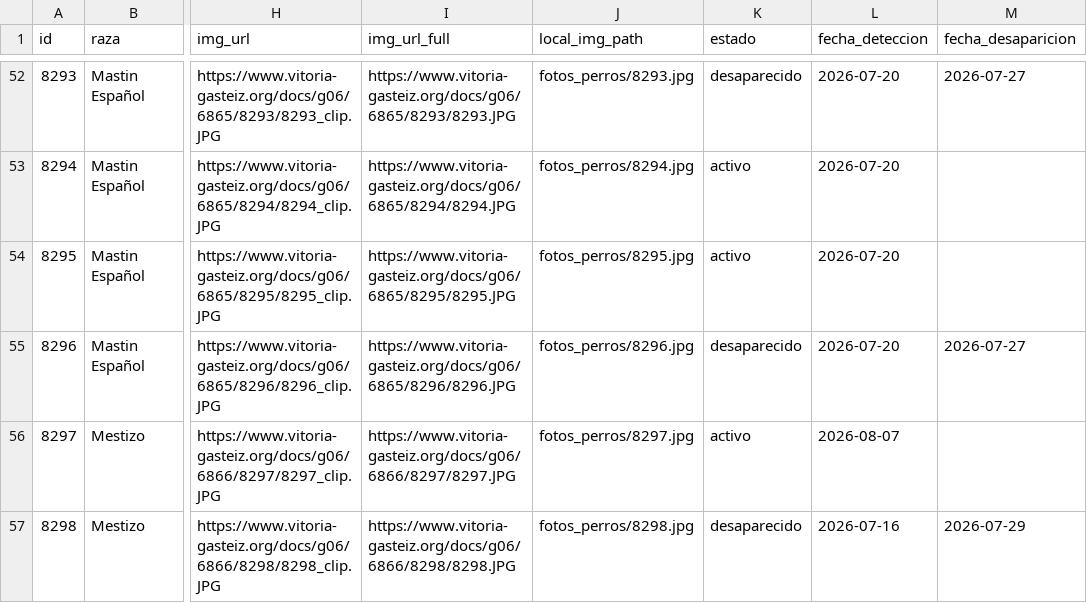
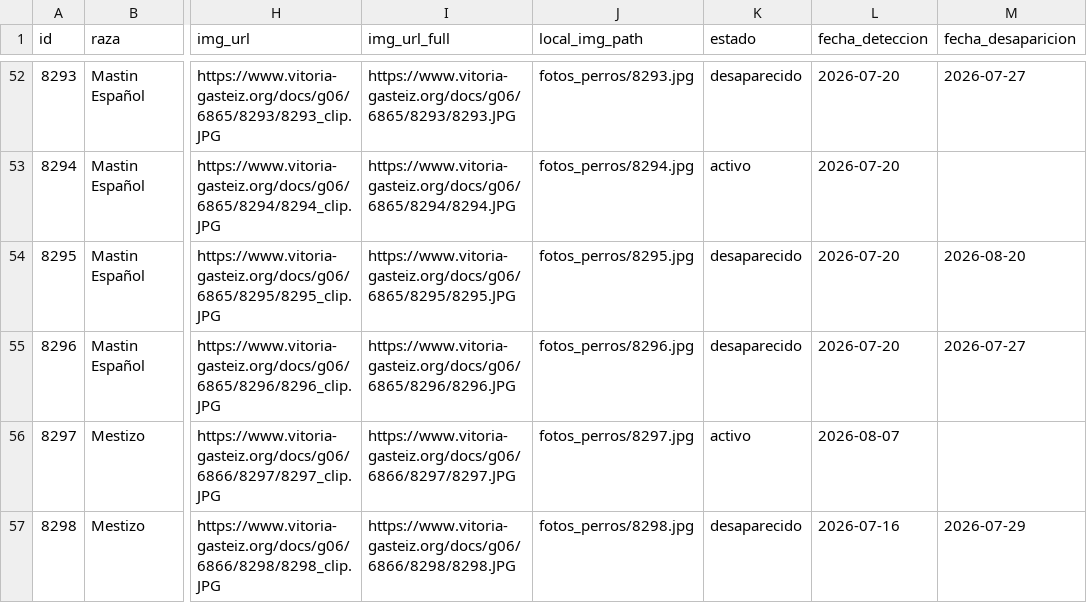
Before and after one commit to eortas/perros-gasteiz, a CSV file: perros_vitoria_historico.csv, drawn as a sheet; only a part is shown, gaps mark what is left out; the diff names each change by its address in the sheet, - before the commit and + after, or states it on an @@ line.

```diff
--- a/perros_vitoria_historico.csv
+++ b/perros_vitoria_historico.csv
-K54 (estado): activo
+K54 (estado): desaparecido
-M54 (fecha_desaparicion): (empty)
+M54 (fecha_desaparicion): 2026-08-20
```
